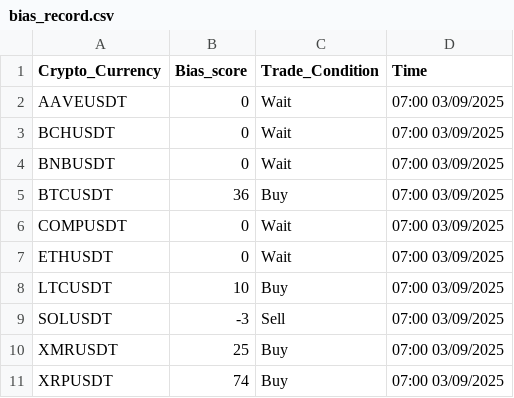
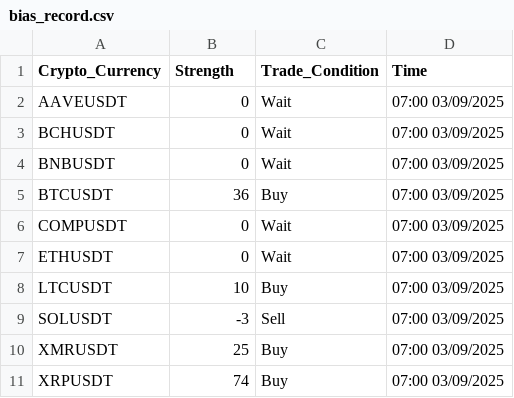
Before and after one commit to RightFix/TradeBias, a CSV file: dataset/bias_record.csv, drawn as a sheet.

Commit message:
update dataset/bias_record.csv

```diff
--- a/dataset/bias_record.csv
+++ b/dataset/bias_record.csv
@@ -1,2 +1,2 @@
-Crypto_Currency,Bias_score,Trade_Condition,Time
+Crypto_Currency,Strength,Trade_Condition,Time
 AAVEUSDT,0,Wait,07:00 03/09/2025
```
